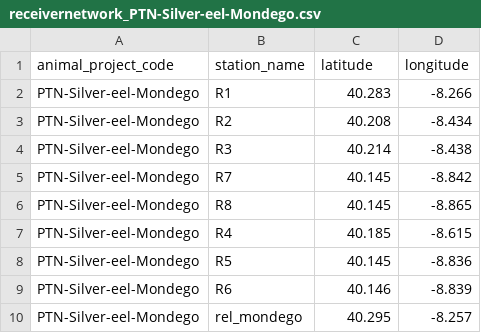
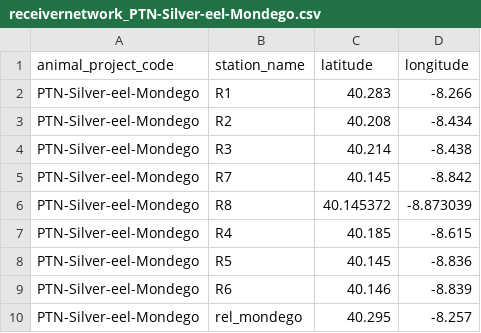
Before and after one commit to inbo/fish-tracking, a CSV file: scripts/receiver_distance_analysis/data/receivernetworks/receivernetwork_PTN-Silver-eel-Mondego.csv, drawn as a sheet; the diff names each change by its address in the sheet, - before the commit and + after, or states it on an @@ line.

```diff
--- a/scripts/receiver_distance_analysis/data/receivernetworks/receivernetwork_PTN-Silver-eel-Mondego.csv
+++ b/scripts/receiver_distance_analysis/data/receivernetworks/receivernetwork_PTN-Silver-eel-Mondego.csv
-C6 (latitude): 40.145
+C6 (latitude): 40.145372
-D6 (longitude): -8.865
+D6 (longitude): -8.873039
```
Also changed, not shown: scripts/receiver_distance_analysis/data/receivernetworks/receivernetwork_2013_albertkanaal.csv, scripts/receiver_distance_analysis/data/receivernetworks/receivernetwork_2015_phd_verhelst_eel.csv, 15 other files.
